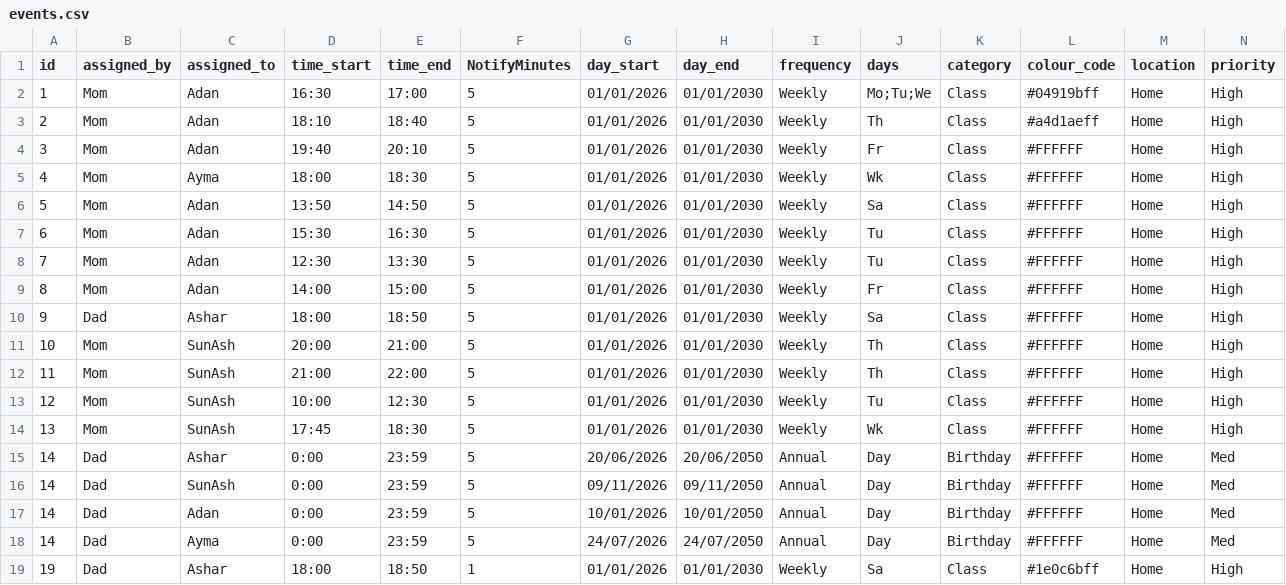
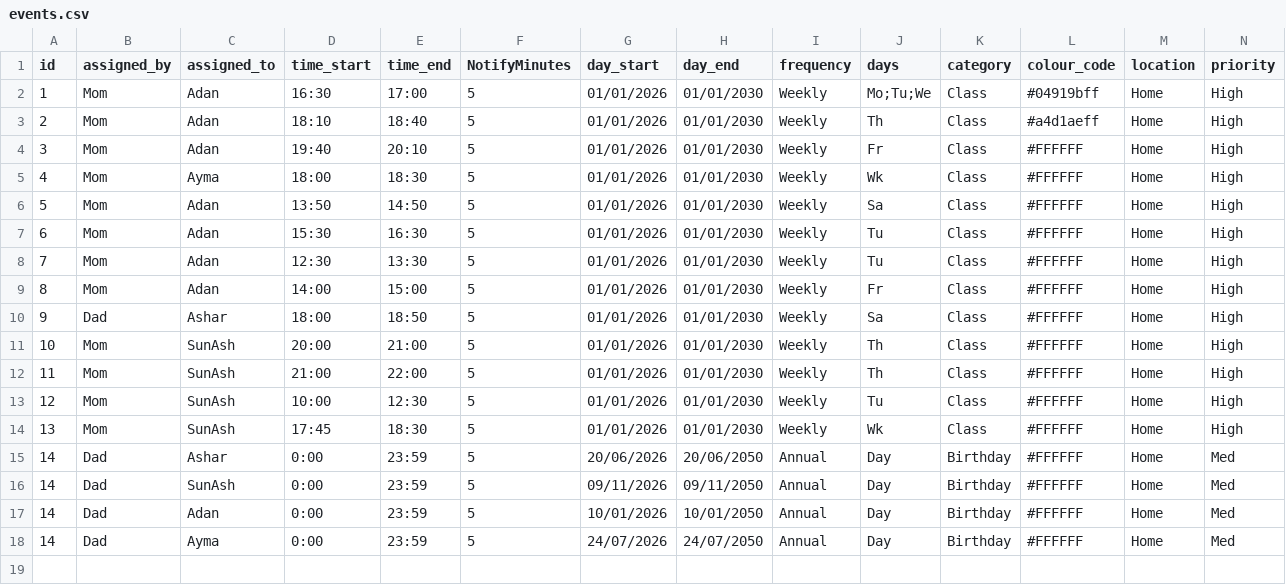
Before and after one commit to getxpert/AzanClock, a CSV file: public/events.csv, drawn as a sheet; only a part is shown; rows hold the shown columns only; the diff names each change by its address in the sheet, - before the commit and + after, or states it on an @@ line.

```diff
--- a/public/events.csv
+++ b/public/events.csv
-row 19: 19 | Dad | Ashar | 18:00 | 18:50 | 1 | 01/01/2026 | 01/01/2030 | Weekly | Sa | Class | #1e0c6bff | Home | High
```
Also changed, not shown: 32 other files.
